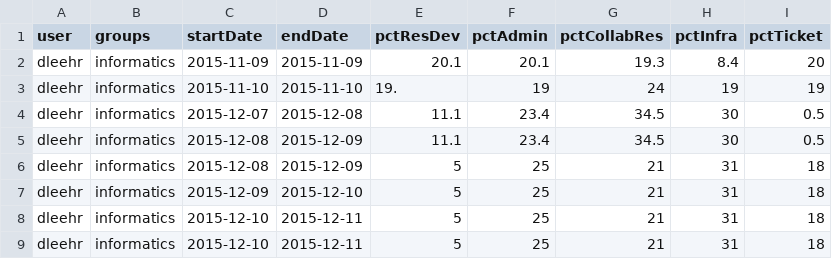
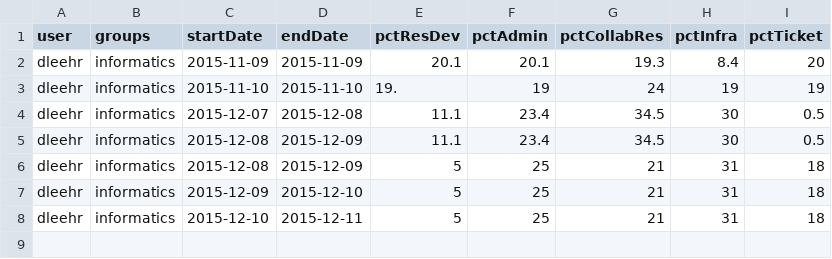
Before and after one commit to dleehr/csv-report-data, a CSV file: dleehr.csv, drawn as a sheet.

Commit message:
Update dleehr.csv

```diff
--- a/dleehr.csv
+++ b/dleehr.csv
@@ -8,2 +8 @@ dleehr,informatics,2015-12-09,2015-12-10,5,25,21,31,18
 dleehr,informatics,2015-12-10,2015-12-11,5,25,21,31,18
-dleehr,informatics,2015-12-10,2015-12-11,5,25,21,31,18
```
